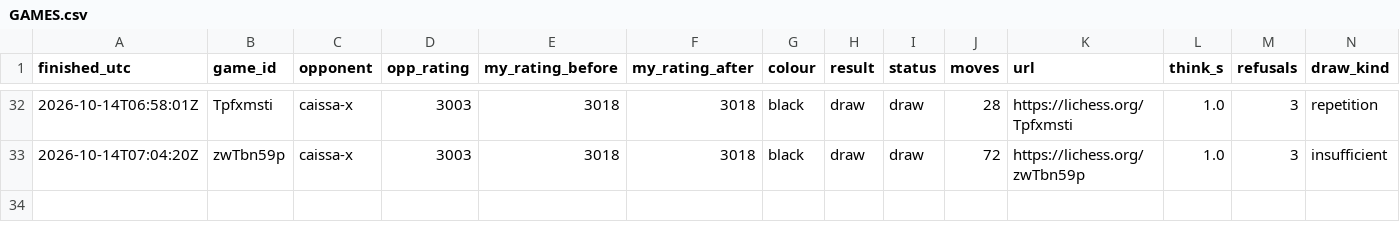
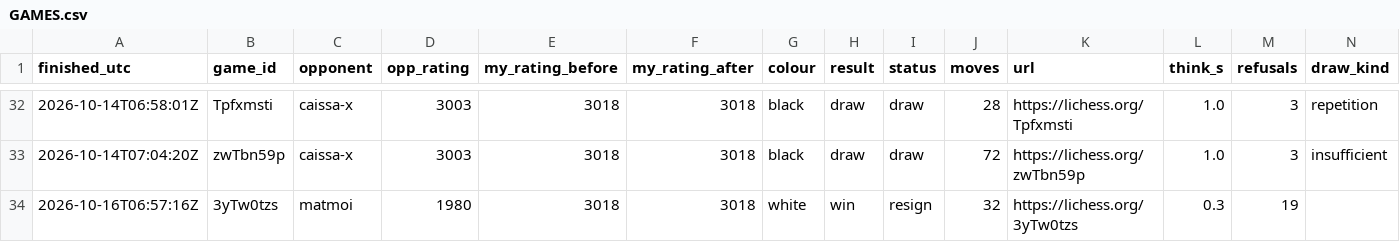
Before and after one commit to triton-xxix/proteus-lab, a CSV file: games/lichess/GAMES.csv, drawn as a sheet; only a part is shown, gaps mark what is left out; the diff names each change by its address in the sheet, - before the commit and + after, or states it on an @@ line.

```diff
--- a/games/lichess/GAMES.csv
+++ b/games/lichess/GAMES.csv
+row 34: 2026-10-16T06:57:16Z | 3yTw0tzs | matmoi | 1980 | 3018 | 3018 | white | win | resign | 32 | https://lichess.org/3yTw0tzs | 0.3 | 19
```
Also changed, not shown: games/lichess/CHALLENGES.csv, 2 other files.
